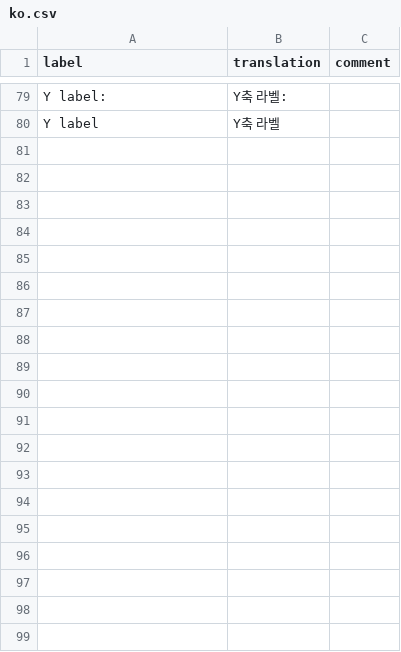
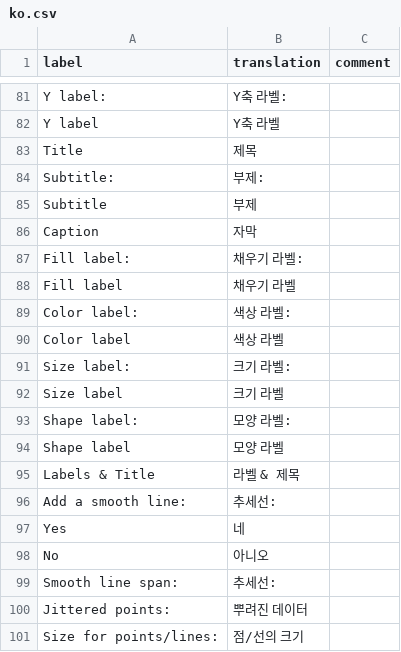
Before and after one commit to statgarten/door, a CSV file: inst/app/www/translations/ko.csv, drawn as a sheet; only a part is shown, gaps mark what is left out; the diff covers the shown part only; the diff names each change by its address in the sheet, - before the commit and + after, or states it on an @@ line.

```diff
--- a/inst/app/www/translations/ko.csv
+++ b/inst/app/www/translations/ko.csv
+row 83: Title | 제목
+row 84: Subtitle: | 부제:
+row 85: Subtitle | 부제
+row 86: Caption | 자막
+row 87: Fill label: | 채우기 라벨:
+row 88: Fill label | 채우기 라벨
+row 89: Color label: | 색상 라벨:
+row 90: Color label | 색상 라벨
+row 91: Size label: | 크기 라벨:
+row 92: Size label | 크기 라벨
+row 93: Shape label: | 모양 라벨:
+row 94: Shape label | 모양 라벨
+row 95: Labels & Title | 라벨 & 제목
+row 96: Add a smooth line: | 추세선:
+row 97: Yes | 네
+row 98: No | 아니오
+row 99: Smooth line span: | 추세선:
+row 100: Jittered points: | 뿌려진 데이터
+row 101: Size for points/lines: | 점/선의 크기
```
Also changed, not shown: 24 added rows and 32 edited cells elsewhere in this file, 2 other files.
